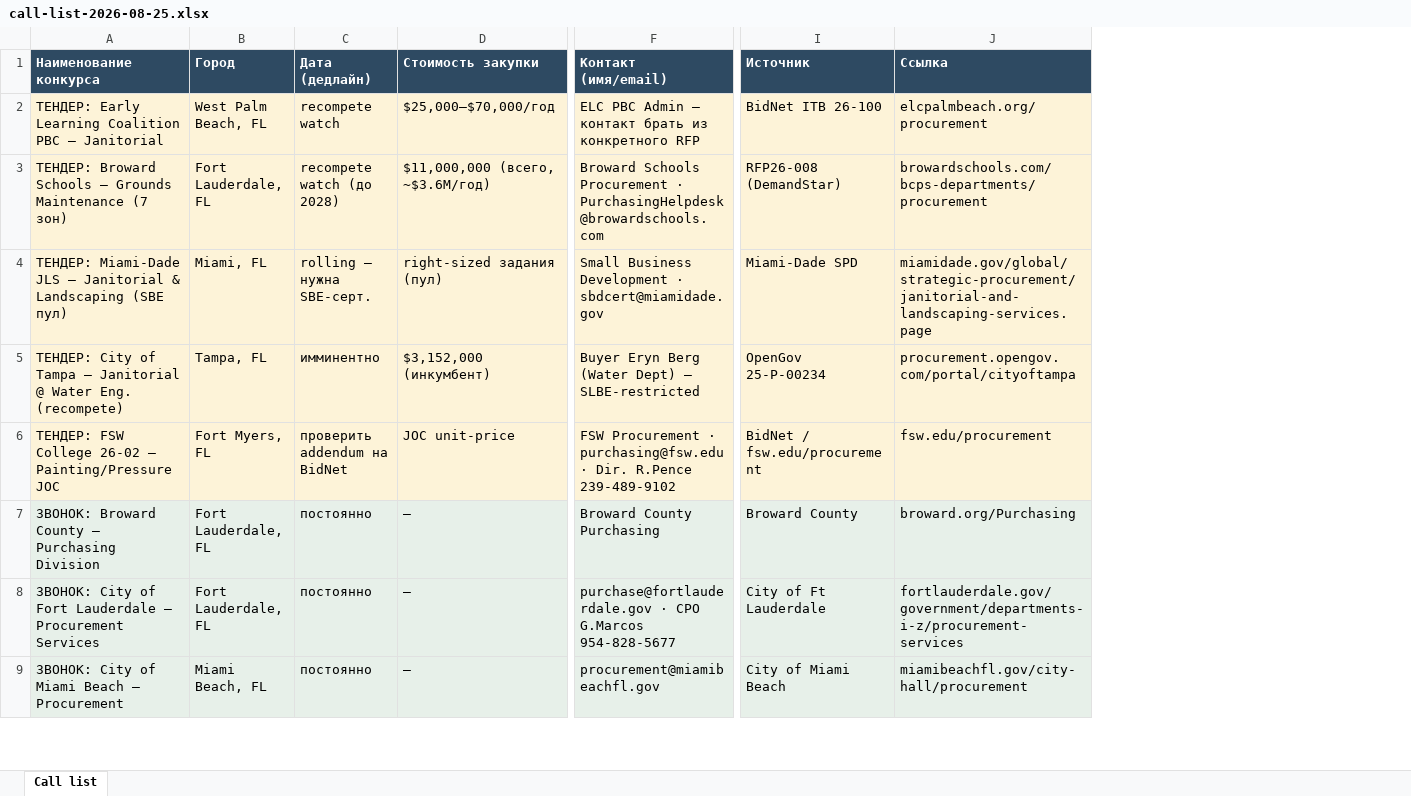
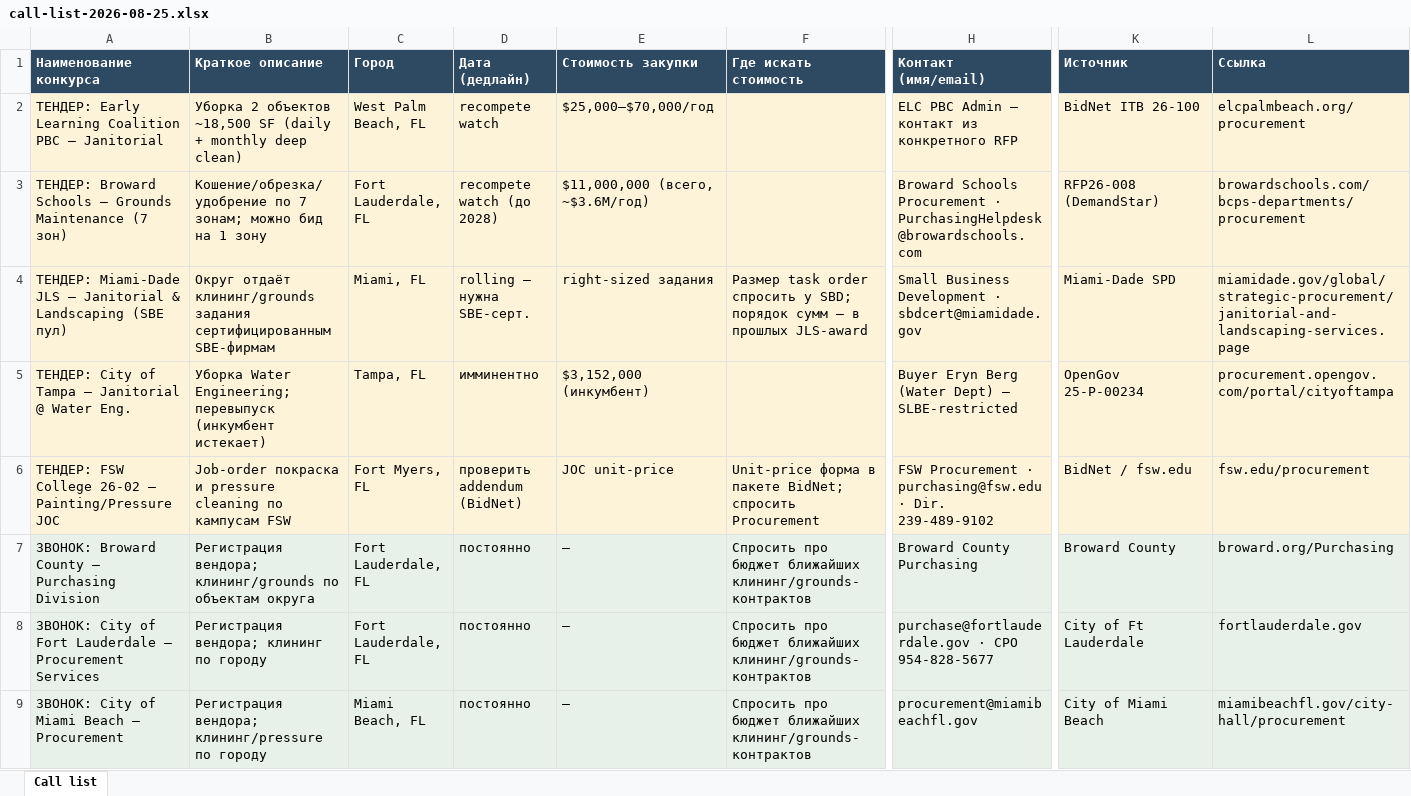
Before and after one commit to arorlov93/Supply-of-Goods, an Excel workbook: tender-system/reports/call-list-2026-08-25.xlsx, sheet Call list, drawn as a sheet; only a part is shown, gaps mark what is left out; values as stored, in another font and other column widths than the file's, no borders; addresses are those after the commit; the diff covers the shown part only; the diff names each change by its address in the sheet, - before the commit and + after, or states it on an @@ line.

```diff
--- a/tender-system/reports/call-list-2026-08-25.xlsx (sheet Call list)
+++ b/tender-system/reports/call-list-2026-08-25.xlsx (sheet Call list)
+column B (Краткое описание), rows 2-9: Уборка 2 объектов ~18,500 SF (daily + monthly deep clean) | Кошение/обрезка/удобрение по 7 зонам; можно бид на 1 зону | Округ отдаёт клининг/grounds задания сертифицированным SBE-фирмам | Уборка Water Engineering; перевыпуск (инкумбент истекает) | Job-order покраска и pressure cleaning по кампусам FSW | Регистрация вендора; клининг/grounds по объектам округа | Регистрация вендора; клининг по городу | Регистрация вендора; клининг/pressure по городу
+column F (Где искать стоимость), rows 4-9: Размер task order спросить у SBD; порядок сумм — в прошлых JLS-award |  | Unit-price форма в пакете BidNet; спросить Procurement | Спросить про бюджет ближайших клининг/grounds-контрактов | Спросить про бюджет ближайших клининг/grounds-контрактов | Спросить про бюджет ближайших клининг/grounds-контрактов
-H2 (Контакт (имя/email)): ELC PBC Admin — контакт брать из конкретного RFP
+H2 (Контакт (имя/email)): ELC PBC Admin — контакт из конкретного RFP
-E4 (Стоимость закупки): right-sized задания (пул)
+E4 (Стоимость закупки): right-sized задания
-A5 (Наименование конкурса): …Water Eng. (recompete)
+A5 (Наименование конкурса): …Water Eng.
-D6 (Дата (дедлайн)): проверить addendum на BidNet
+D6 (Дата (дедлайн)): проверить addendum (BidNet)
-H6 (Контакт (имя/email)): …· Dir. R.Pence 239-489-9102
+H6 (Контакт (имя/email)): …· Dir. 239-489-9102
-K6 (Источник): BidNet / fsw.edu/procurement
+K6 (Источник): BidNet / fsw.edu
-H8 (Контакт (имя/email)): …· CPO G.Marcos 954-828-5677
+H8 (Контакт (имя/email)): …· CPO 954-828-5677
-L8 (Ссылка): fortlauderdale.gov/government/departments-i-z/procurement-services
+L8 (Ссылка): fortlauderdale.gov
```
Also changed, not shown: 102 added rows and 3 edited cells elsewhere in this sheet, 3 other files.
